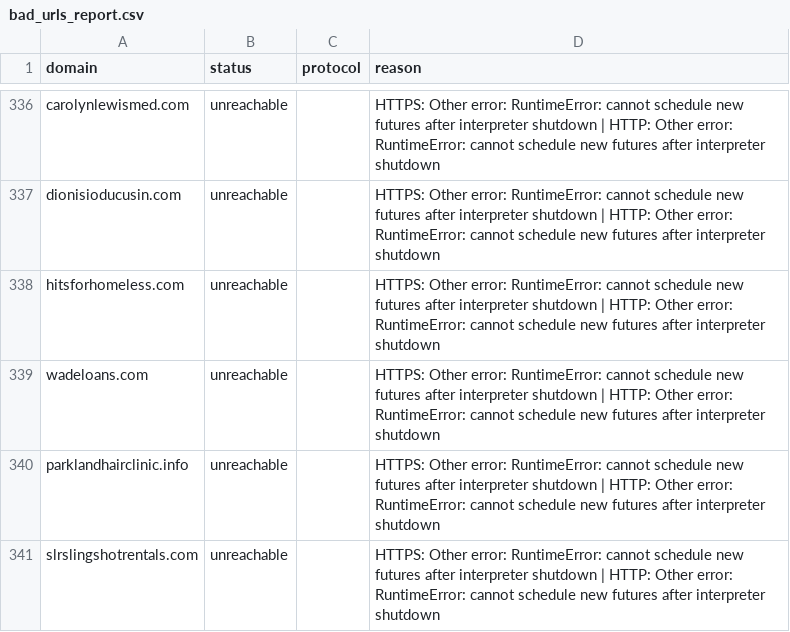
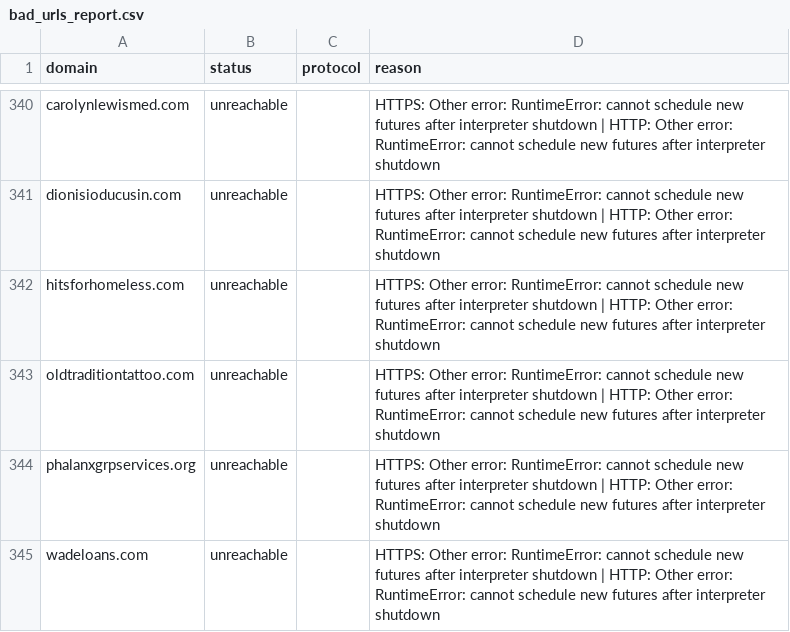
Before and after one commit to turcoaneo/company-data-api, a CSV file: results/bad_urls_report.csv, drawn as a sheet; only a part is shown, gaps mark what is left out; the shorter side is filled out with more unchanged rows; the diff covers the shown part only; the diff names each change by its address in the sheet, - before the commit and + after, or states it on an @@ line.

```diff
--- a/results/bad_urls_report.csv
+++ b/results/bad_urls_report.csv
+row 343: oldtraditiontattoo.com | unreachable |  | HTTPS: Other error: RuntimeError: cannot schedule new futures after interpreter shutdown | HTTP: Other error: RuntimeError: cannot schedule new futures after interpreter shutdown
+row 344: phalanxgrpservices.org | unreachable |  | HTTPS: Other error: RuntimeError: cannot schedule new futures after interpreter shutdown | HTTP: Other error: RuntimeError: cannot schedule new futures after interpreter shutdown
```
Also changed, not shown: 9 added rows, 4 removed rows and 129 moved rows elsewhere in this file, 7 other files.
